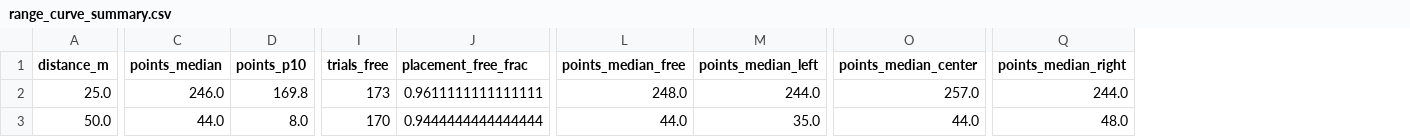
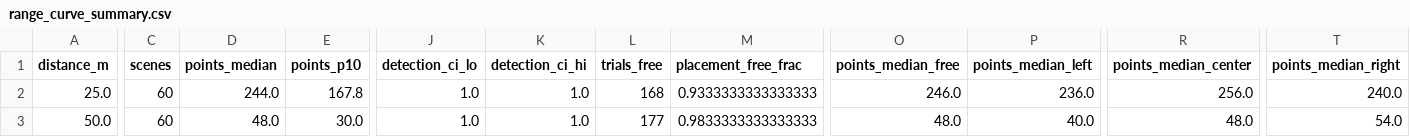
Before and after one commit to templeJJs/test_lidar, a CSV file: validation/out/range_curve_summary.csv, drawn as a sheet; only a part is shown, gaps mark what is left out; addresses are those after the commit; the diff covers the shown part only; the diff names each change by its address in the sheet, - before the commit and + after, or states it on an @@ line.

```diff
--- a/validation/out/range_curve_summary.csv
+++ b/validation/out/range_curve_summary.csv
+column C (scenes), rows 2-3: 60 | 60
+column J (detection_ci_lo), rows 2-3: 1.0 | 1.0
+column K (detection_ci_hi), rows 2-3: 1.0 | 1.0
-D2 (points_median): 246.0
+D2 (points_median): 244.0
-E2 (points_p10): 169.8
+E2 (points_p10): 167.8
-L2 (trials_free): 173
+L2 (trials_free): 168
-M2 (placement_free_frac): 0.9611111111111111
+M2 (placement_free_frac): 0.9333333333333333
-O2 (points_median_free): 248.0
+O2 (points_median_free): 246.0
-P2 (points_median_left): 244.0
+P2 (points_median_left): 236.0
-R2 (points_median_center): 257.0
+R2 (points_median_center): 256.0
-T2 (points_median_right): 244.0
+T2 (points_median_right): 240.0
-D3 (points_median): 44.0
+D3 (points_median): 48.0
-E3 (points_p10): 8.0
+E3 (points_p10): 30.0
-L3 (trials_free): 170
+L3 (trials_free): 177
-M3 (placement_free_frac): 0.9444444444444444
+M3 (placement_free_frac): 0.9833333333333333
-O3 (points_median_free): 44.0
+O3 (points_median_free): 48.0
-P3 (points_median_left): 35.0
+P3 (points_median_left): 40.0
-R3 (points_median_center): 44.0
+R3 (points_median_center): 48.0
-T3 (points_median_right): 48.0
+T3 (points_median_right): 54.0
```
Also changed, not shown: 59 edited cells elsewhere in this file, validation/out/detector_curve_summary.csv, validation/out/detector_curve_trials.csv, 7 other files.
